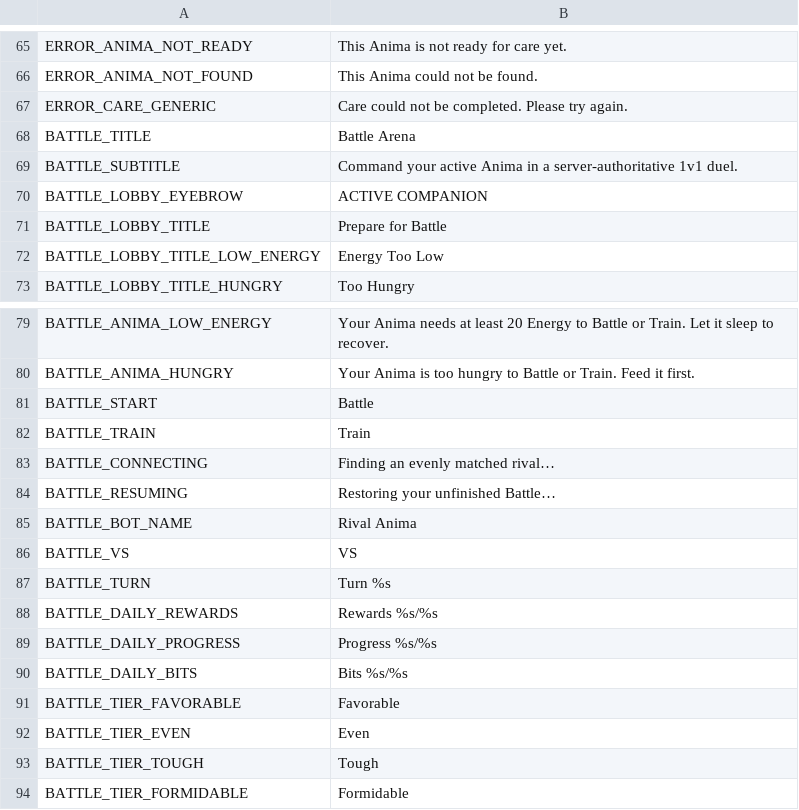
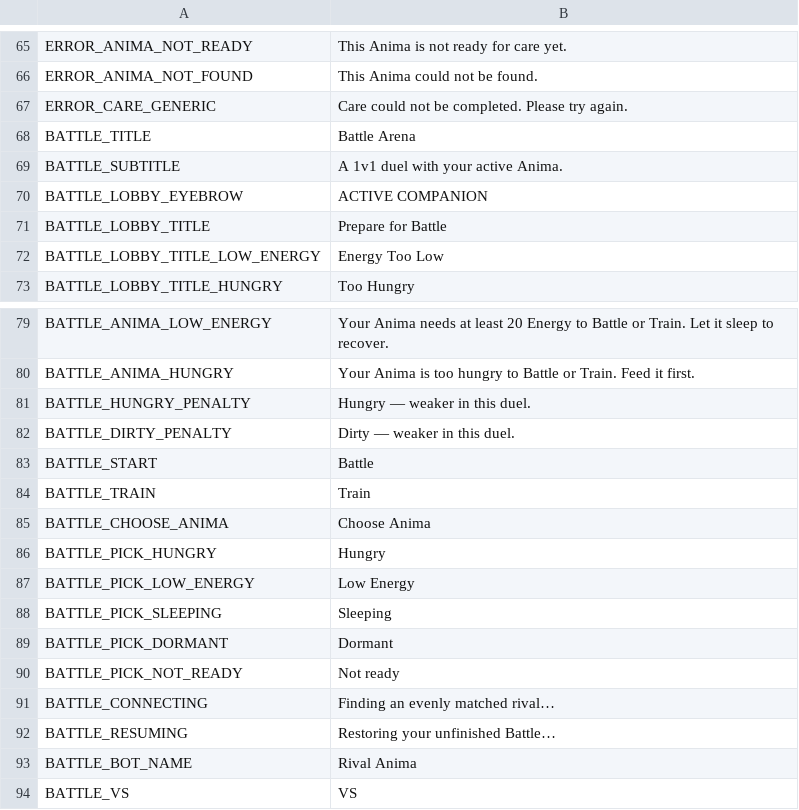
Before and after one commit to ryansetia1/Scanima, a CSV file: game/locales/ui.csv, drawn as a sheet; only a part is shown, gaps mark what is left out; the shorter side is filled out with more unchanged rows.

Commit message:
Enhance battle mechanics and care interactions in Scanima by allowing Anima to participate in battles even when hungry or dirty, albeit with reduced stats. Updated the battle system to reflect these changes, ensuring that hunger and hygiene do not prevent battles but affect performance. Revised UI elements to communicate these new mechanics clearly to players. Updated documentation to clarify the implications of hunger and hygiene on battle performance, and enhanced tests to validate the integrity of the new interactions.

```diff
--- a/game/locales/ui.csv
+++ b/game/locales/ui.csv
@@ -68,3 +68,3 @@ ERROR_CARE_GENERIC,"Care could not be completed. Please try again."
 BATTLE_TITLE,"Battle Arena"
-BATTLE_SUBTITLE,"Command your active Anima in a server-authoritative 1v1 duel."
+BATTLE_SUBTITLE,"A 1v1 duel with your active Anima."
 BATTLE_LOBBY_EYEBROW,"ACTIVE COMPANION"
@@ -80,4 +80,12 @@ BATTLE_ANIMA_LOW_ENERGY,"Your Anima needs at least 20 Energy to Battle or Train.
 BATTLE_ANIMA_HUNGRY,"Your Anima is too hungry to Battle or Train. Feed it first."
+BATTLE_HUNGRY_PENALTY,"Hungry — weaker in this duel."
+BATTLE_DIRTY_PENALTY,"Dirty — weaker in this duel."
 BATTLE_START,"Battle"
 BATTLE_TRAIN,"Train"
+BATTLE_CHOOSE_ANIMA,"Choose Anima"
+BATTLE_PICK_HUNGRY,"Hungry"
+BATTLE_PICK_LOW_ENERGY,"Low Energy"
+BATTLE_PICK_SLEEPING,"Sleeping"
+BATTLE_PICK_DORMANT,"Dormant"
+BATTLE_PICK_NOT_READY,"Not ready"
 BATTLE_CONNECTING,"Finding an evenly matched rival…"
```
Also changed, not shown: 26 other files.
